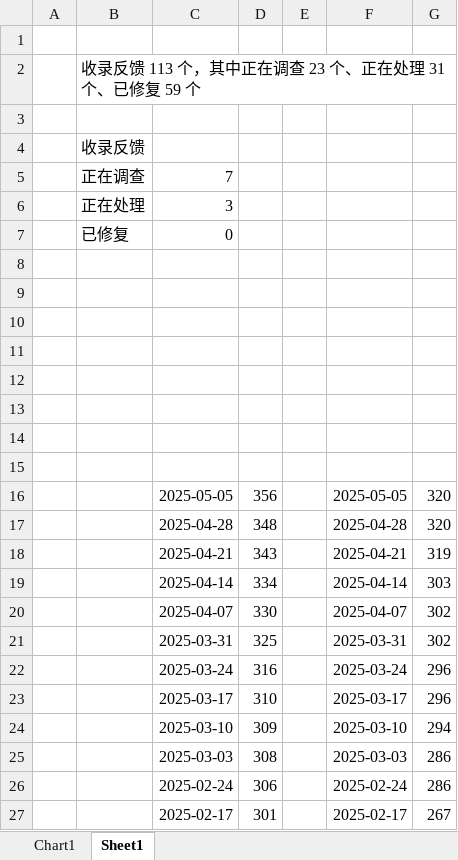
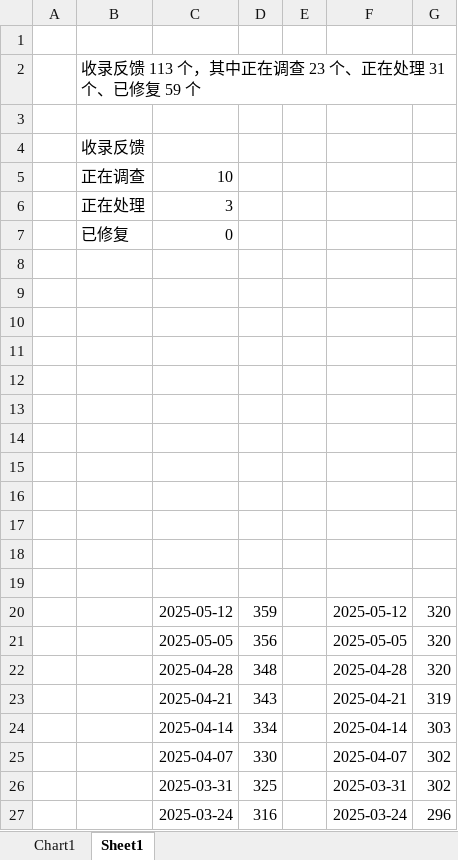
Before and after one commit to Lingggao/LGHUB, an Excel workbook: Documents/Graph.xlsx, sheet Sheet1, drawn as a sheet; only a part is shown; the shorter side is filled out with more unchanged rows; values as stored, in another font and other column widths than the file's, no borders; charts and pictures not drawn; the diff names each change by its address in the sheet, - before the commit and + after, or states it on an @@ line.

Commit message:
LGHUB 2025/5/10 更新 1
签发：Ling Gao
- 反馈更新详见 Documents/Update_Feedback.md
- 平台更新详见 Documents/Update_Platform.md
- 更新简报详见 LGHUB/Canary.md

```diff
--- a/Documents/Graph.xlsx (sheet Sheet1)
+++ b/Documents/Graph.xlsx (sheet Sheet1)
-C5: 7
+C5: 10
+row 16: (empty)
+row 17: (empty)
+row 18: (empty)
+row 19: (empty)
+row 20:  |  | 2025-05-12 | 359 |  | 2025-05-12 | 320
```
Also changed, not shown: charts or pictures, 6 other files.
